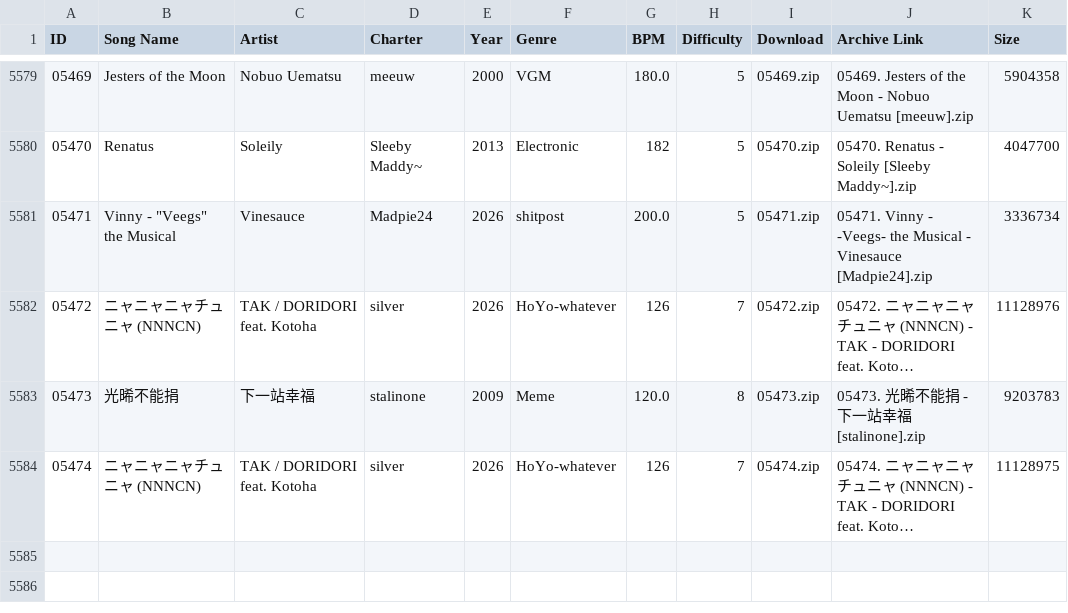
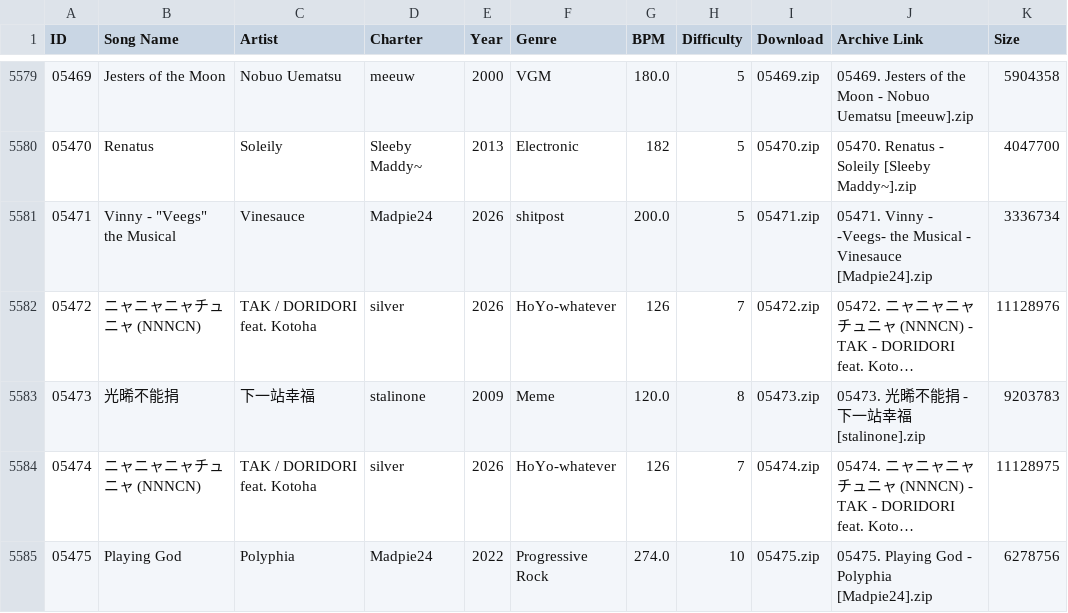
Before and after one commit to tc-mods/TromboneDB, a CSV file: docs/data/db.csv, drawn as a sheet; only a part is shown, gaps mark what is left out; long unchanged cells end in …; the diff names each change by its address in the sheet, - before the commit and + after, or states it on an @@ line.

```diff
--- a/docs/data/db.csv
+++ b/docs/data/db.csv
+row 5585: 05475 | Playing God | Polyphia | Madpie24 | 2022 | Progressive Rock | 274.0 | 10 | 05475.zip | 05475. Playing God - Polyphia [Madpie24].zip | 6278756
```
Also changed, not shown: 2 other files.
